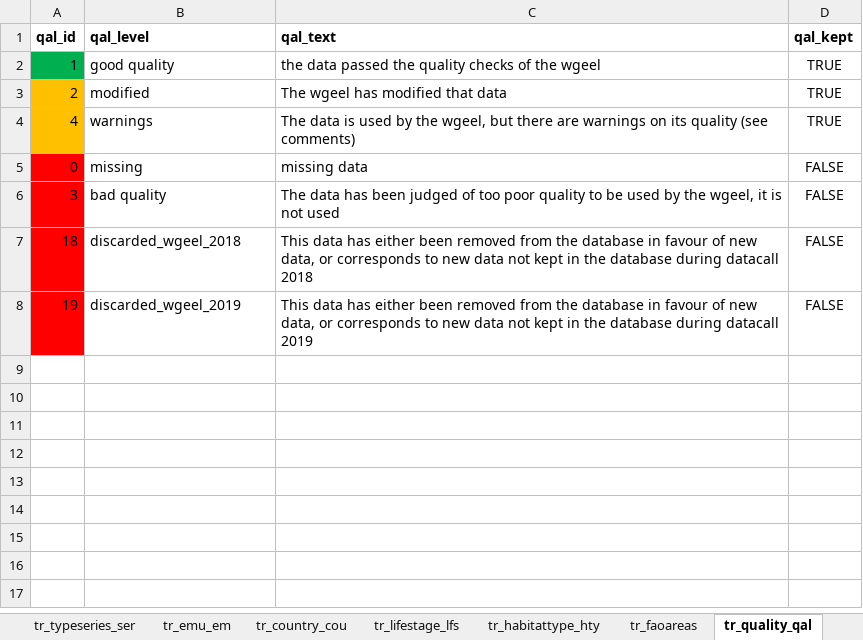
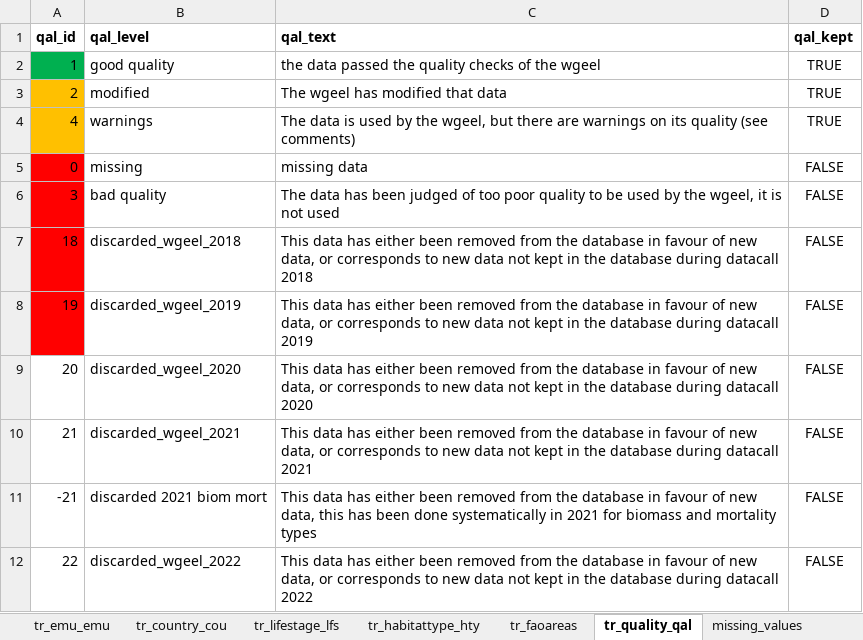
Before and after one commit to ices-eg/wg_WGEEL, an Excel workbook: data/datacall_template/00template/Eel_Data_Call_2022_Annex4_Landings_Commercial.xlsx, sheet tr_quality_qal, drawn as a sheet; values as stored, in another font and other column widths than the file's, no borders; the diff names each change by its address in the sheet, - before the commit and + after, or states it on an @@ line.

Commit message:
update referential sheets
switch back to openxlsx

```diff
--- a/data/datacall_template/00template/Eel_Data_Call_2022_Annex4_Landings_Commercial.xlsx (sheet tr_quality_qal)
+++ b/data/datacall_template/00template/Eel_Data_Call_2022_Annex4_Landings_Commercial.xlsx (sheet tr_quality_qal)
-sheet tab: tr_emu_em
+sheet tab: tr_emu_emu
+row 9: 20 | discarded_wgeel_2020 | This data has either been removed from the database in favour of new data, or corresponds to new data not kept in the database during datacall 2020 | FALSE
+row 10: 21 | discarded_wgeel_2021 | This data has either been removed from the database in favour of new data, or corresponds to new data not kept in the database during datacall 2021 | FALSE
+row 11: -21 | discarded 2021 biom mort | This data has either been removed from the database in favour of new data, this has been done systematically in 2021 for biomass and mortality types | FALSE
+row 12: 22 | discarded_wgeel_2022 | This data has either been removed from the database in favour of new data, or corresponds to new data not kept in the database during datacall 2022 | FALSE
```
Also changed, not shown: sheet tr_emu_emu, sheet tr_faoareas, sheet tr_typeseries_typ, sheet tr_lifestage_lfs, sheet tr_country_cou, sheet tr_habitattype_hty, other sheet tabs, charts or pictures, 2 other files.
